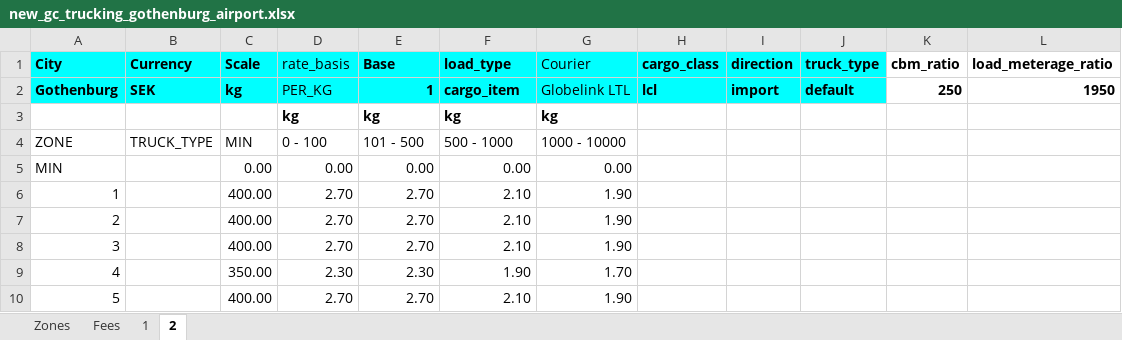
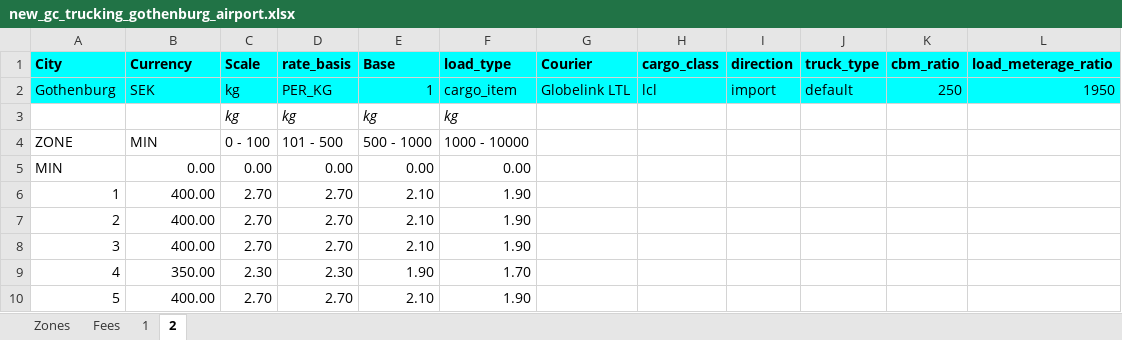
Before and after one commit to romikoops/polaris_clone, an Excel workbook: db/dummydata/new_gc_trucking_gothenburg_airport.xlsx, sheet 2, drawn as a sheet; only a part is shown; values as stored, in another font and other column widths than the file's, no borders; charts and pictures not drawn; the diff covers the shown part only; the diff names each change by its address in the sheet, - before the commit and + after, or states it on an @@ line.

```diff
--- a/db/dummydata/new_gc_trucking_gothenburg_airport.xlsx (sheet 2)
+++ b/db/dummydata/new_gc_trucking_gothenburg_airport.xlsx (sheet 2)
-D1 bold: off
+D1 bold: on
-G1 bold: off
+G1 bold: on
-K1:L2 fill: none
+K1:L2 fill: #00FFFF
-A2:C2 bold: on
+A2:C2 bold: off
-E2:F2 bold: on
+E2:F2 bold: off
-H2:L2 bold: on
+H2:L2 bold: off
-C3 (Scale): (empty)
+C3 (Scale): kg
@@ D3:F3 bold: on → off, italic: off → on @@
-G3 (Courier): kg
+G3 (Courier): (empty)
-B4 (Currency): TRUCK_TYPE
+B4 (Currency): MIN
-C4 (Scale): MIN
+C4 (Scale): 0 - 100
-D4 (rate_basis): 0 - 100
+D4 (rate_basis): 101 - 500
-E4 (Base): 101 - 500
+E4 (Base): 500 - 1000
-F4 (load_type): 500 - 1000
+F4 (load_type): 1000 - 10000
-G4 (Courier): 1000 - 10000
+G4 (Courier): (empty)
-B5 (Currency): (empty)
+B5 (Currency): 0.00
-G5 (Courier): 0.00
+G5 (Courier): (empty)
-B6:B8 (Currency): (empty)
+B6:B8 (Currency): 400.00
-C6:C8 (Scale): 400.00
+C6:C8 (Scale): 2.70
-E6:E8 (Base): 2.70
+E6:E8 (Base): 2.10
-F6:F8 (load_type): 2.10
+F6:F8 (load_type): 1.90
-G6:G8 (Courier): 1.90
+G6:G8 (Courier): (empty)
-B9 (Currency): (empty)
+B9 (Currency): 350.00
-C9 (Scale): 350.00
+C9 (Scale): 2.30
-E9 (Base): 2.30
+E9 (Base): 1.90
-F9 (load_type): 1.90
+F9 (load_type): 1.70
-G9 (Courier): 1.70
+G9 (Courier): (empty)
-B10 (Currency): (empty)
+B10 (Currency): 400.00
-C10 (Scale): 400.00
+C10 (Scale): 2.70
-E10 (Base): 2.70
+E10 (Base): 2.10
-F10 (load_type): 2.10
+F10 (load_type): 1.90
-G10 (Courier): 1.90
+G10 (Courier): (empty)
```
Also changed, not shown: 25 edited cells elsewhere in this sheet, sheet 1, sheet Fees, sheet Zones, charts or pictures, 6 other files.
